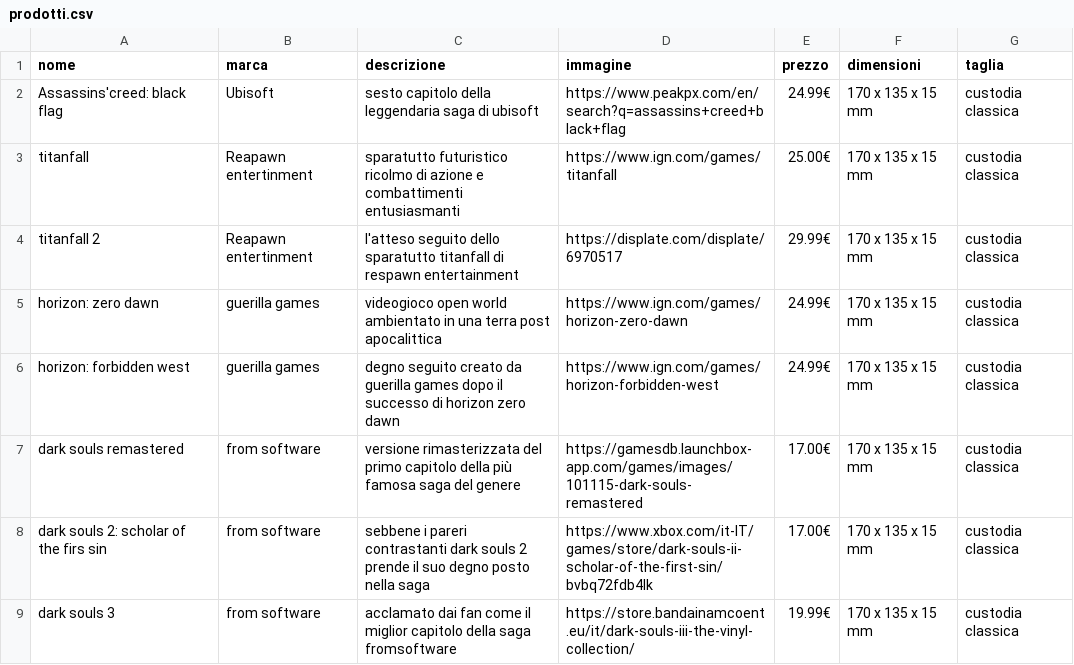
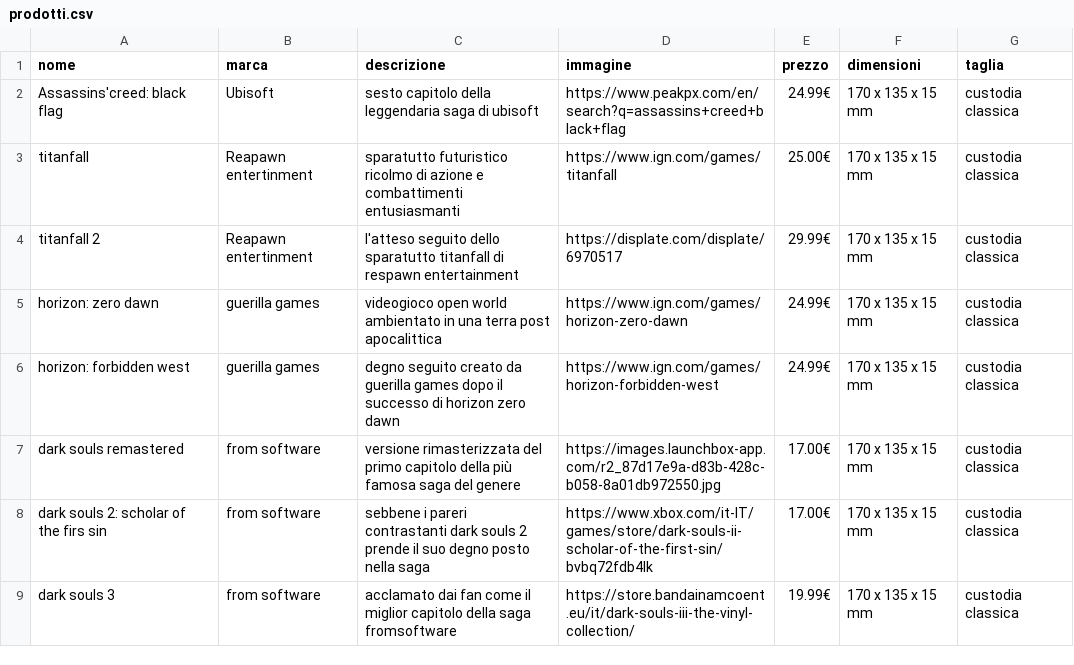
Before and after one commit to HermannRienzner/esercizi_tps, a CSV file: Ecommerce/prodotti.csv, drawn as a sheet.

Commit message:
Update prodotti.csv

```diff
--- a/Ecommerce/prodotti.csv
+++ b/Ecommerce/prodotti.csv
@@ -6,3 +6,3 @@ horizon: zero dawn, guerilla games, videogioco open world ambientato in una terr
 horizon: forbidden west, guerilla games, degno seguito creato da guerilla games dopo il successo di horizon zero dawn, https://www.ign.com/games/horizon-forbidden-west, 24.99€,  170 x 135 x 15 mm, custodia classica
-dark souls remastered, from software, versione rimasterizzata del primo capitolo della più famosa saga del genere, https://gamesdb.launchbox-app.com/games/images/101115-dark-souls-remastered, 17.00€, 170 x 135 x 15 mm, custodia classica
+dark souls remastered, from software, versione rimasterizzata del primo capitolo della più famosa saga del genere, https://images.launchbox-app.com/r2_87d17e9a-d83b-428c-b058-8a01db972550.jpg, 17.00€, 170 x 135 x 15 mm, custodia classica
 dark souls 2: scholar of the firs sin, from software, sebbene i pareri contrastanti dark souls 2 prende il suo degno posto nella saga, https://www.xbox.com/it-IT/games/store/dark-souls-ii-scholar-of-the-first-sin/bvbq72fdb4lk, 17.00€, 170 x 135 x 15 mm, custodia classica
```
